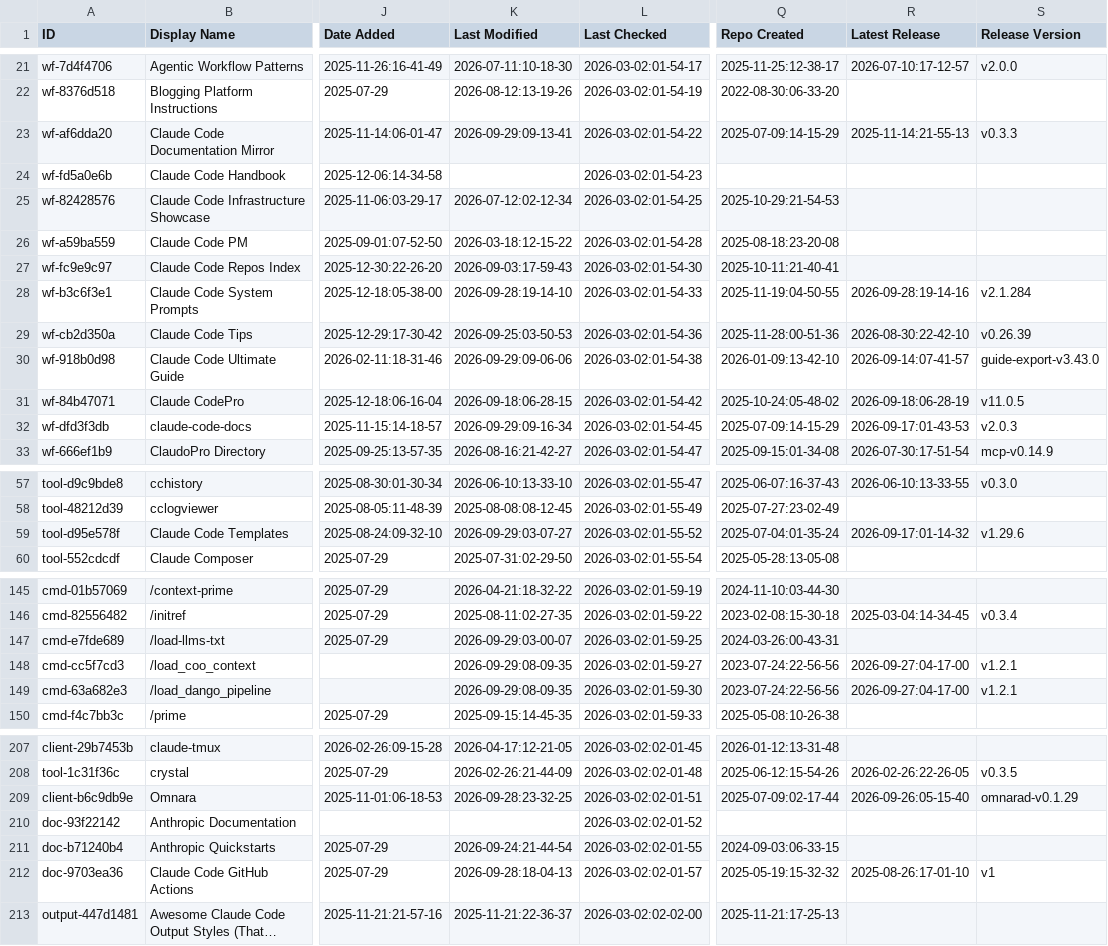
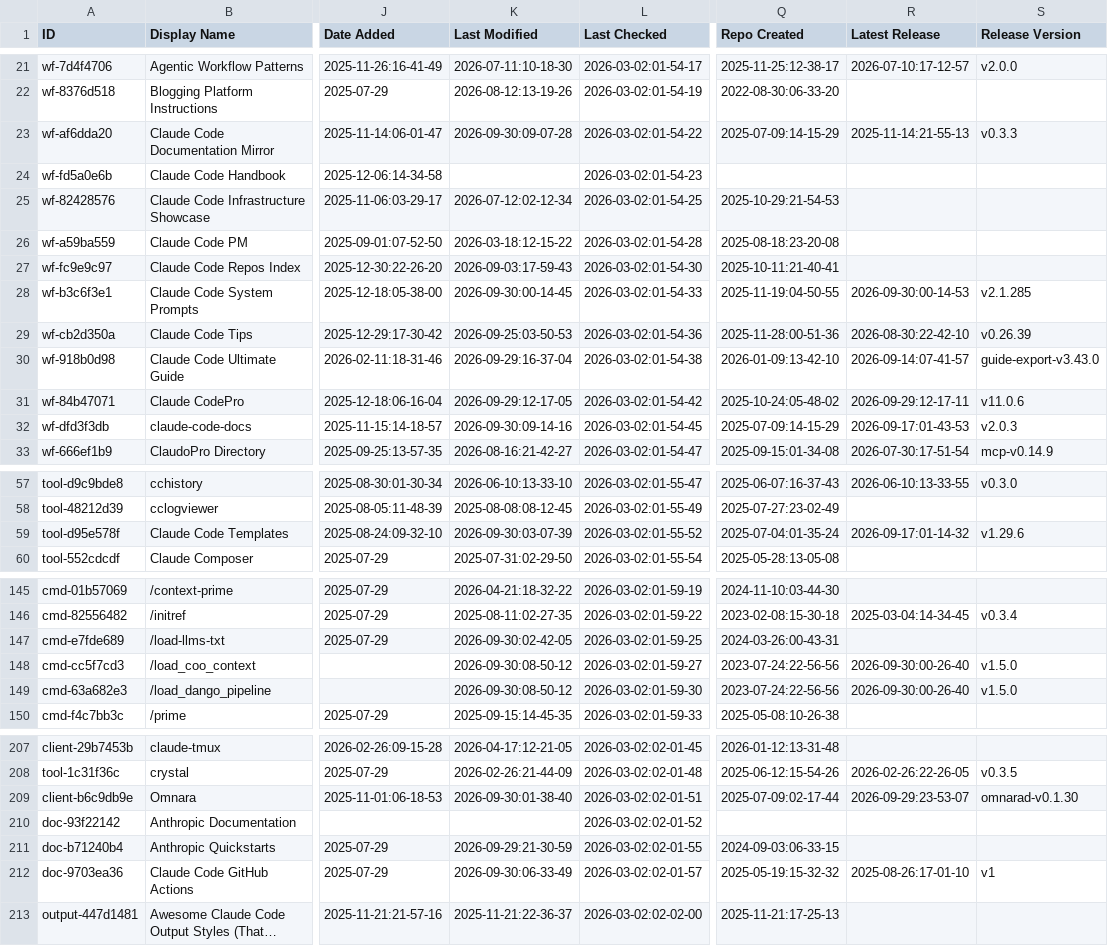
Before and after one commit to mdelmaschio-cpu/awesome-claude-code, a CSV file: THE_RESOURCES_TABLE.csv, drawn as a sheet; only a part is shown, gaps mark what is left out; long unchanged cells end in …; the diff covers the shown part only; the diff names each change by its address in the sheet, - before the commit and + after, or states it on an @@ line.

```diff
--- a/THE_RESOURCES_TABLE.csv
+++ b/THE_RESOURCES_TABLE.csv
-K23 (Last Modified): 2026-09-29:09-13-41
+K23 (Last Modified): 2026-09-30:09-07-28
-K28 (Last Modified): 2026-09-28:19-14-10
+K28 (Last Modified): 2026-09-30:00-14-45
-R28 (Latest Release): 2026-09-28:19-14-16
+R28 (Latest Release): 2026-09-30:00-14-53
-S28 (Release Version): v2.1.284
+S28 (Release Version): v2.1.285
-K30 (Last Modified): 2026-09-29:09-06-06
+K30 (Last Modified): 2026-09-29:16-37-04
-K31 (Last Modified): 2026-09-18:06-28-15
+K31 (Last Modified): 2026-09-29:12-17-05
-R31 (Latest Release): 2026-09-18:06-28-19
+R31 (Latest Release): 2026-09-29:12-17-11
-S31 (Release Version): v11.0.5
+S31 (Release Version): v11.0.6
-K32 (Last Modified): 2026-09-29:09-16-34
+K32 (Last Modified): 2026-09-30:09-14-16
-K59 (Last Modified): 2026-09-29:03-07-27
+K59 (Last Modified): 2026-09-30:03-07-39
-K147 (Last Modified): 2026-09-29:03-00-07
+K147 (Last Modified): 2026-09-30:02-42-05
-K148:K149 (Last Modified): 2026-09-29:08-09-35
+K148:K149 (Last Modified): 2026-09-30:08-50-12
-R148:R149 (Latest Release): 2026-09-27:04-17-00
+R148:R149 (Latest Release): 2026-09-30:00-26-40
-S148:S149 (Release Version): v1.2.1
+S148:S149 (Release Version): v1.5.0
-K209 (Last Modified): 2026-09-28:23-32-25
+K209 (Last Modified): 2026-09-30:01-38-40
-R209 (Latest Release): 2026-09-26:05-15-40
+R209 (Latest Release): 2026-09-29:23-53-07
-S209 (Release Version): omnarad-v0.1.29
+S209 (Release Version): omnarad-v0.1.30
-K211 (Last Modified): 2026-09-24:21-44-54
+K211 (Last Modified): 2026-09-29:21-30-59
-K212 (Last Modified): 2026-09-28:18-04-13
+K212 (Last Modified): 2026-09-30:06-33-49
```
Also changed, not shown: 27 edited cells elsewhere in this file.
